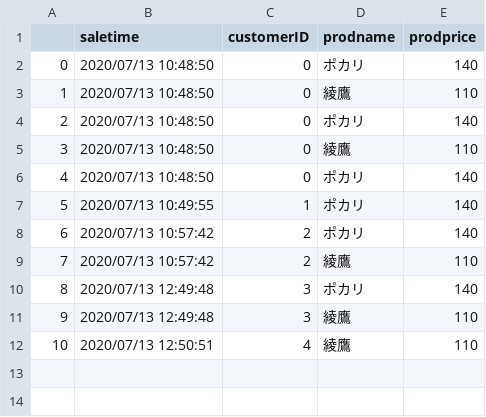
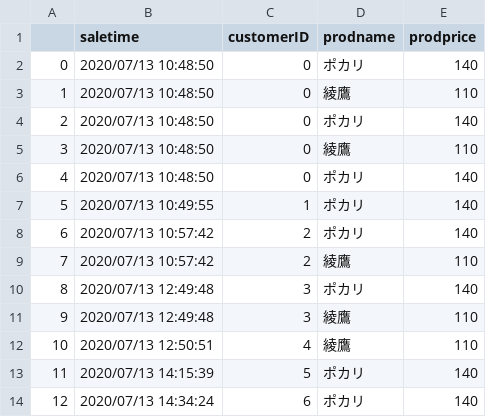
Before and after one commit to genkitamiya/bottle-detection, a CSV file: keras-yolo3/books/sales_20200713.csv, drawn as a sheet; the diff names each change by its address in the sheet, - before the commit and + after, or states it on an @@ line.

```diff
--- a/keras-yolo3/books/sales_20200713.csv
+++ b/keras-yolo3/books/sales_20200713.csv
+row 13: 11 | 2020/07/13 14:15:39 | 5 | ポカリ | 140
+row 14: 12 | 2020/07/13 14:34:24 | 6 | ポカリ | 140
```
Also changed, not shown: 1 other file.
